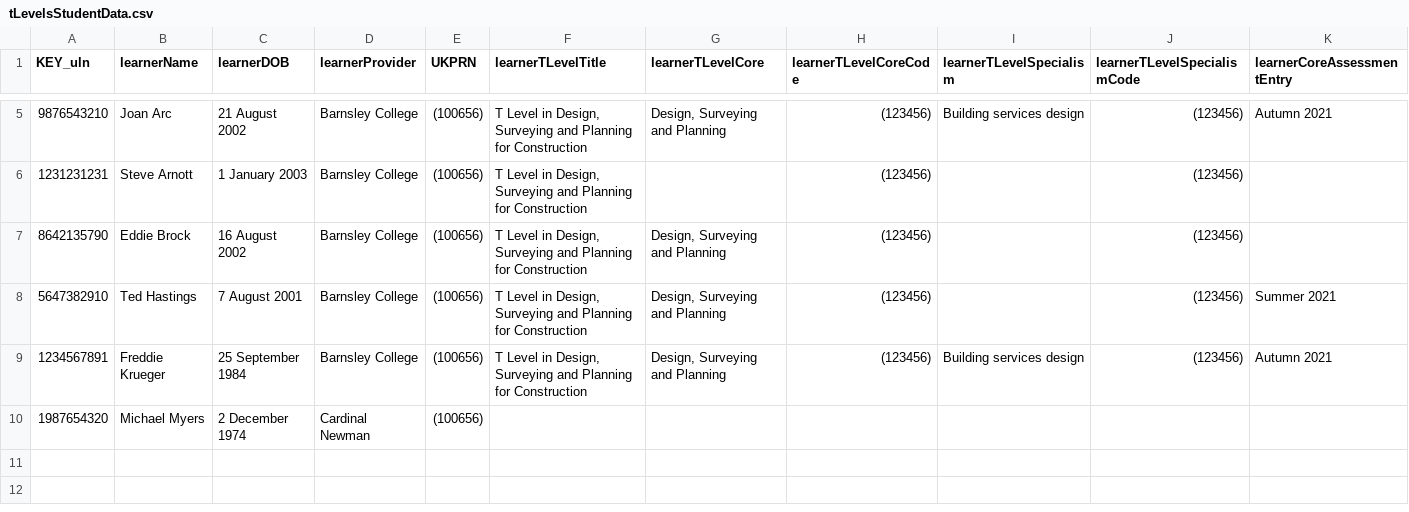
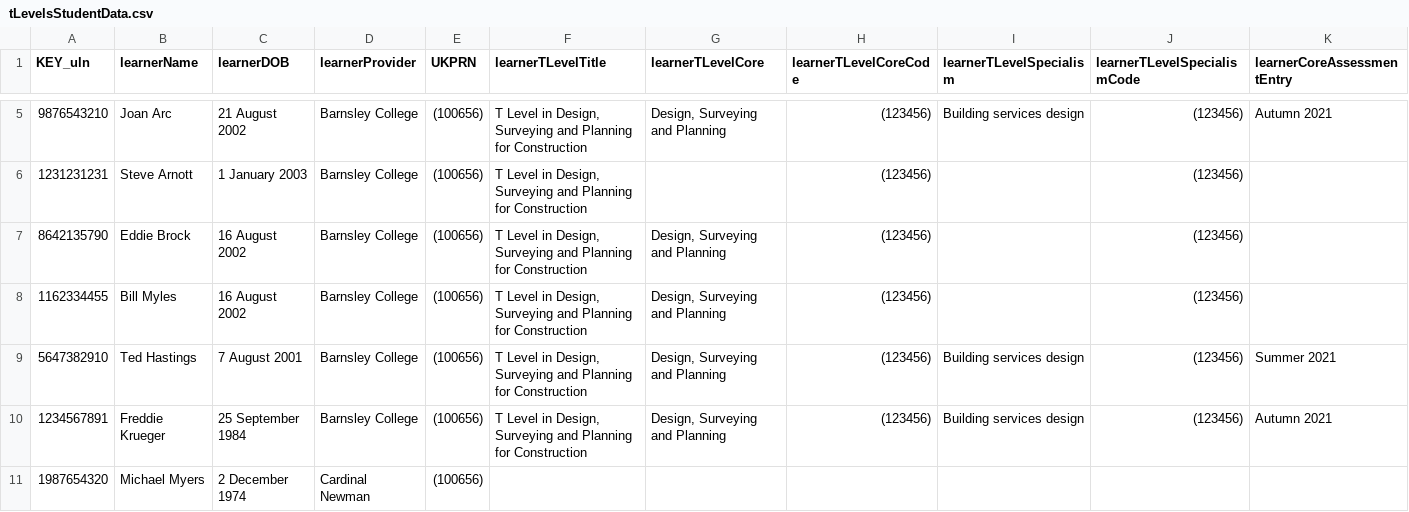
Before and after one commit to SkillsFundingAgency/tl-marketing-and-communication-prototype, a CSV file: app/data/data-files/tLevelsStudentData.csv, drawn as a sheet; only a part is shown, gaps mark what is left out; addresses are those after the commit; rows hold the shown columns only; the diff names each change by its address in the sheet, - before the commit and + after, or states it on an @@ line.

Commit message:
Results changes

```diff
--- a/app/data/data-files/tLevelsStudentData.csv
+++ b/app/data/data-files/tLevelsStudentData.csv
+row 8: 1162334455 | Bill Myles | 16 August 2002 | Barnsley College | (100656) | T Level in Design, Surveying and Planning for Construction | Design, Surveying and Planning | (123456) |  | (123456)
-I9 (learnerTLevelSpecialism): (empty)
+I9 (learnerTLevelSpecialism): Building services design
```
Also changed, not shown: 18 other files.
